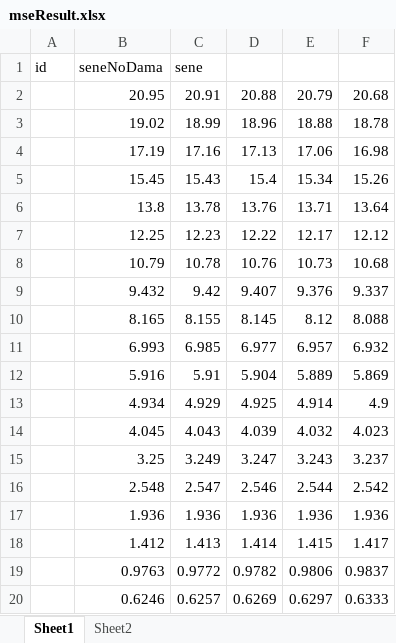
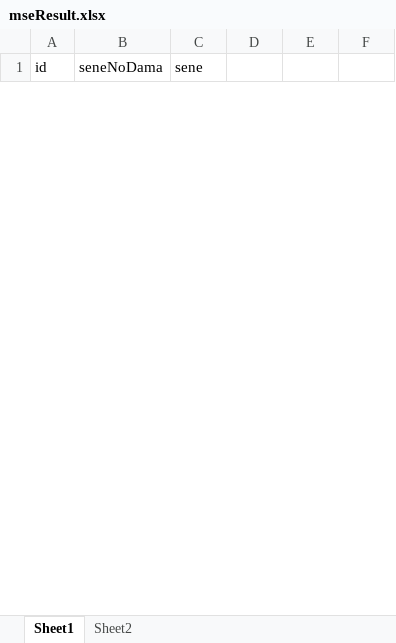
Before and after one commit to zjkl19/ansys, an Excel workbook: GetMSEBeta/mseResult.xlsx, sheet Sheet1, drawn as a sheet; only a part is shown; values as stored, in another font and other column widths than the file's, no borders; removed rows and columns are numbered as before the commit, all else as after; the diff covers the shown part only; the diff names each change by its address in the sheet, - before the commit and + after, or states it on an @@ line.

Commit message:
fix some bugs in GetMSEBeta

```diff
--- a/GetMSEBeta/mseResult.xlsx (sheet Sheet1)
+++ b/GetMSEBeta/mseResult.xlsx (sheet Sheet1)
-row 2:  | 20.95 | 20.91 | 20.88 | 20.79 | 20.68
-row 3:  | 19.02 | 18.99 | 18.96 | 18.88 | 18.78
-row 4:  | 17.19 | 17.16 | 17.13 | 17.06 | 16.98
-row 5:  | 15.45 | 15.43 | 15.4 | 15.34 | 15.26
-row 6:  | 13.8 | 13.78 | 13.76 | 13.71 | 13.64
-row 7:  | 12.25 | 12.23 | 12.22 | 12.17 | 12.12
-row 8:  | 10.79 | 10.78 | 10.76 | 10.73 | 10.68
-row 9:  | 9.432 | 9.42 | 9.407 | 9.376 | 9.337
-row 10:  | 8.165 | 8.155 | 8.145 | 8.12 | 8.088
-row 11:  | 6.993 | 6.985 | 6.977 | 6.957 | 6.932
-row 12:  | 5.916 | 5.91 | 5.904 | 5.889 | 5.869
-row 13:  | 4.934 | 4.929 | 4.925 | 4.914 | 4.9
-row 14:  | 4.045 | 4.043 | 4.039 | 4.032 | 4.023
-row 15:  | 3.25 | 3.249 | 3.247 | 3.243 | 3.237
-row 16:  | 2.548 | 2.547 | 2.546 | 2.544 | 2.542
-row 17:  | 1.936 | 1.936 | 1.936 | 1.936 | 1.936
-row 18:  | 1.412 | 1.413 | 1.414 | 1.415 | 1.417
-row 19:  | 0.9763 | 0.9772 | 0.9782 | 0.9806 | 0.9837
-row 20:  | 0.6246 | 0.6257 | 0.6269 | 0.6297 | 0.6333
```
Also changed, not shown: 15 added rows and 82 removed rows elsewhere in this sheet, sheet Sheet2, 7 other files.
